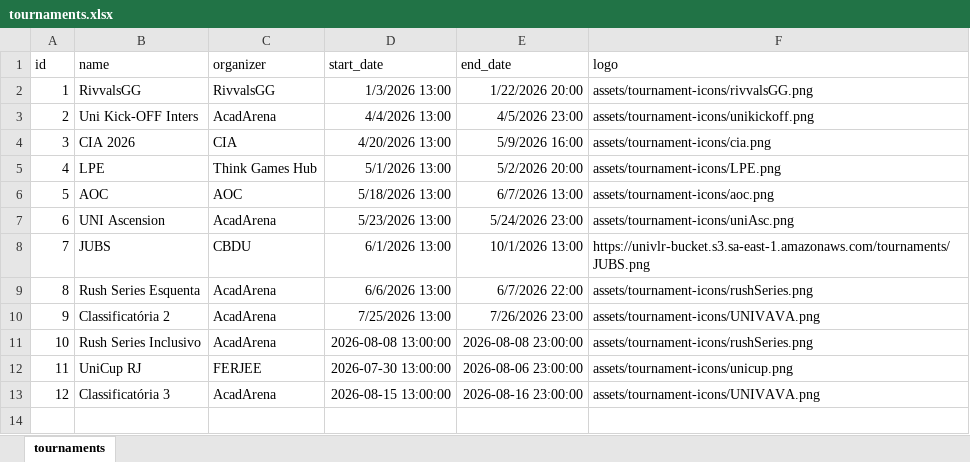
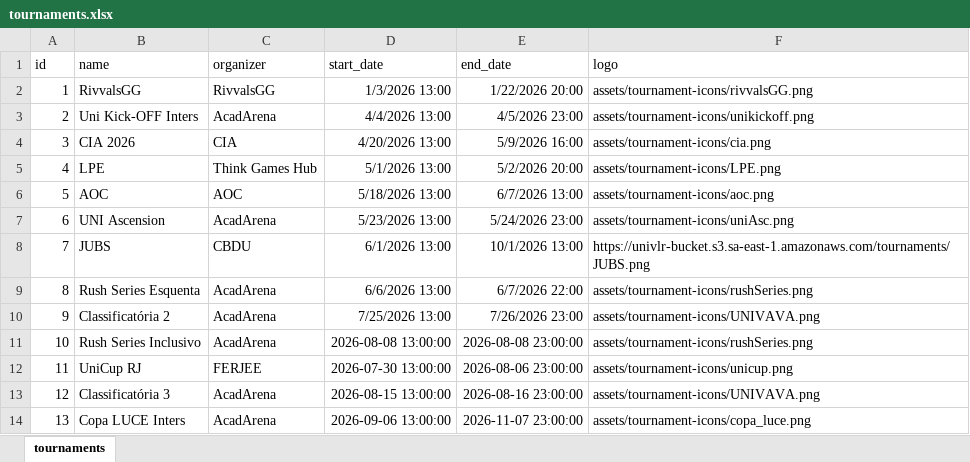
Before and after one commit to kmzmath/univlr, an Excel workbook: dados_excel/tournaments.xlsx, sheet tournaments, drawn as a sheet; values as stored, in another font and other column widths than the file's, no borders; the diff names each change by its address in the sheet, - before the commit and + after, or states it on an @@ line.

```diff
--- a/dados_excel/tournaments.xlsx (sheet tournaments)
+++ b/dados_excel/tournaments.xlsx (sheet tournaments)
+row 14: 13 | Copa LUCE Inters | AcadArena | 2026-09-06 13:00:00 | 2026-11-07 23:00:00 | assets/tournament-icons/copa_luce.png
```
Also changed, not shown: dados_excel/players.xlsx, dados_excel/teams.xlsx, 11 other files.
